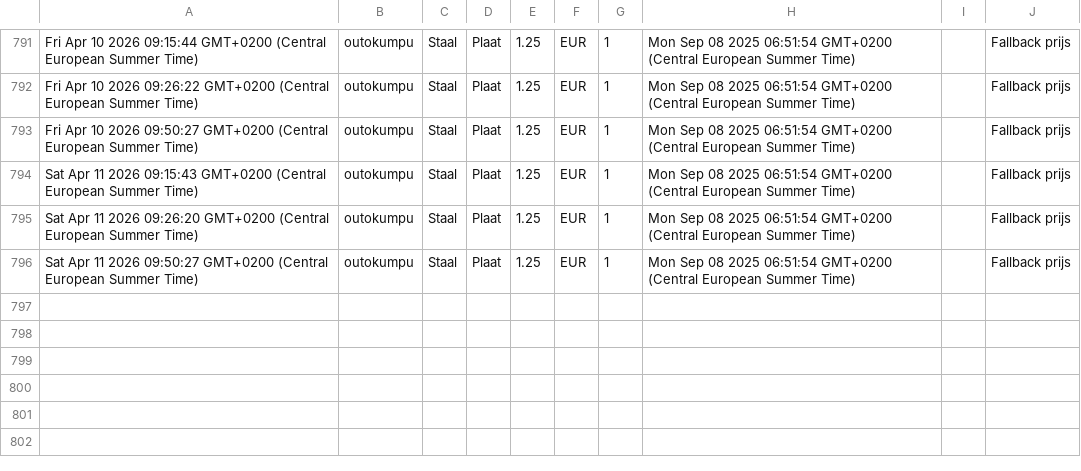
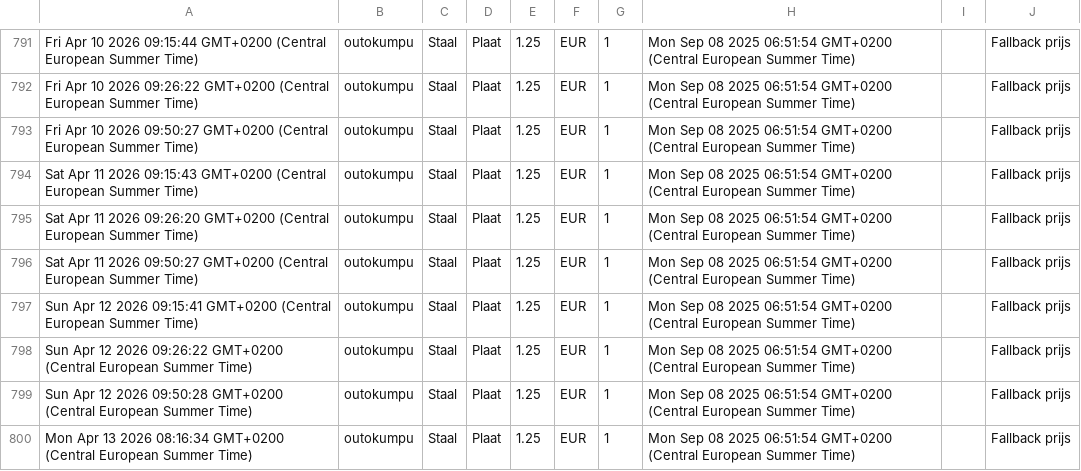
Before and after one commit to gerrit0492-create/Cost-forge-2, a CSV file: data/history.csv, drawn as a sheet; only a part is shown, gaps mark what is left out.

Commit message:
Update history.csv vanuit Google Sheets

```diff
--- a/data/history.csv
+++ b/data/history.csv
@@ -796 +796,5 @@ Sat Apr 11 2026 09:26:20 GMT+0200 (Central European Summer Time),outokumpu,Staal
 Sat Apr 11 2026 09:50:27 GMT+0200 (Central European Summer Time),outokumpu,Staal,Plaat,1.25,EUR,1,Mon Sep 08 2025 06:51:54 GMT+0200 (Central European Summer Time),,Fallback prijs
+Sun Apr 12 2026 09:15:41 GMT+0200 (Central European Summer Time),outokumpu,Staal,Plaat,1.25,EUR,1,Mon Sep 08 2025 06:51:54 GMT+0200 (Central European Summer Time),,Fallback prijs
+Sun Apr 12 2026 09:26:22 GMT+0200 (Central European Summer Time),outokumpu,Staal,Plaat,1.25,EUR,1,Mon Sep 08 2025 06:51:54 GMT+0200 (Central European Summer Time),,Fallback prijs
+Sun Apr 12 2026 09:50:28 GMT+0200 (Central European Summer Time),outokumpu,Staal,Plaat,1.25,EUR,1,Mon Sep 08 2025 06:51:54 GMT+0200 (Central European Summer Time),,Fallback prijs
+Mon Apr 13 2026 08:16:34 GMT+0200 (Central European Summer Time),outokumpu,Staal,Plaat,1.25,EUR,1,Mon Sep 08 2025 06:51:54 GMT+0200 (Central European Summer Time),,Fallback prijs
```
